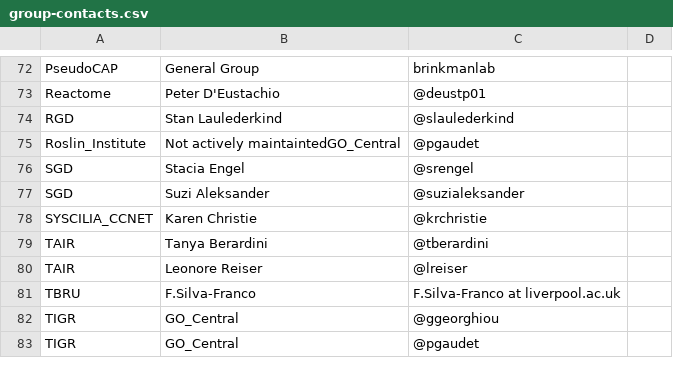
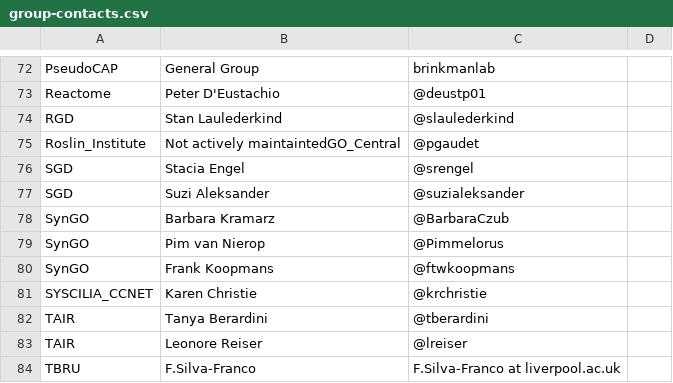
Before and after one commit to geneontology/go-site, a CSV file: metadata/group-contacts.csv, drawn as a sheet; only a part is shown, gaps mark what is left out; the shorter side is filled out with more unchanged rows.

Commit message:
Update group-contacts.csv

```diff
--- a/metadata/group-contacts.csv
+++ b/metadata/group-contacts.csv
@@ -77,2 +77,5 @@ SGD,Stacia Engel,@srengel,
 SGD,Suzi Aleksander,@suzialeksander,
+SynGO,Barbara Kramarz,@BarbaraCzub,
+SynGO,Pim van Nierop,@Pimmelorus,
+SynGO,Frank Koopmans,@ftwkoopmans
 SYSCILIA_CCNET,Karen Christie,@krchristie,
```
